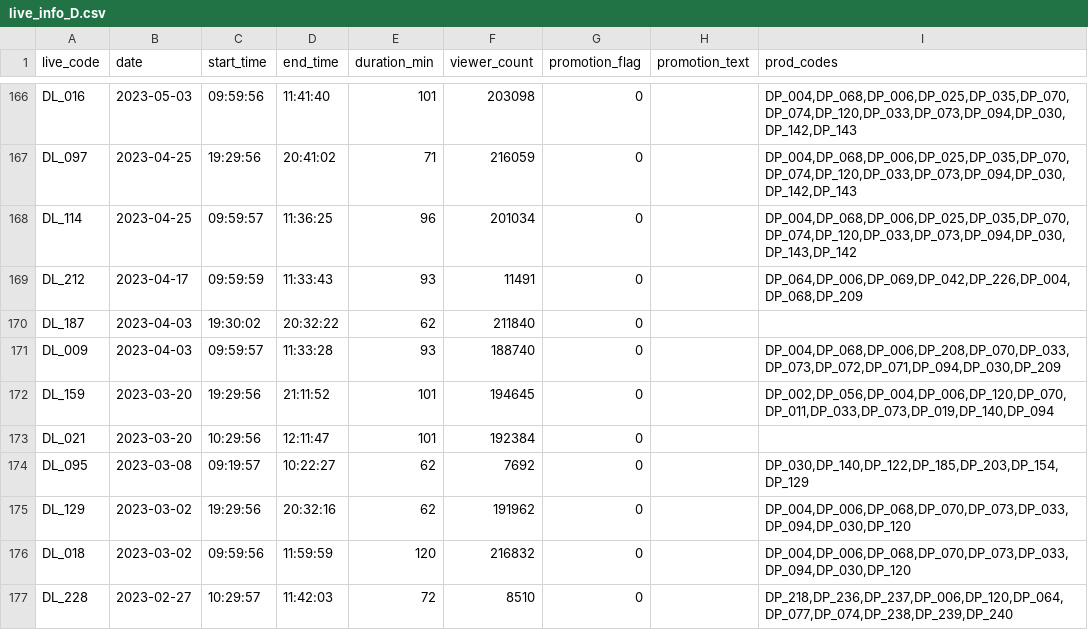
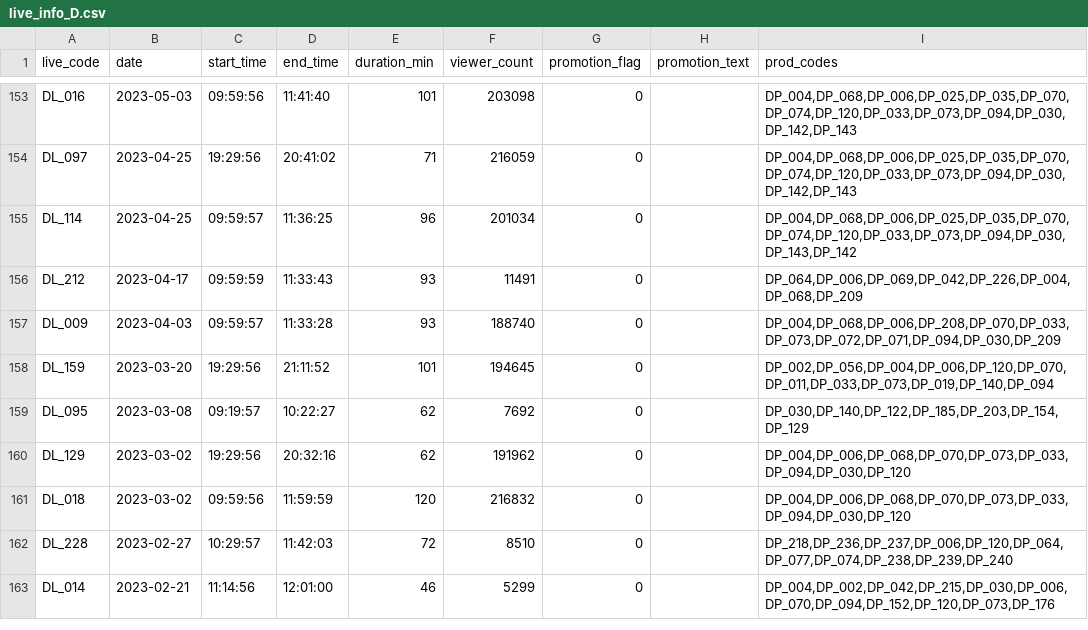
Before and after one commit to AI-Marketing-Mix-Optimizer/AMMO_DataAnalysis, a CSV file: data/live_info_D.csv, drawn as a sheet; only a part is shown, gaps mark what is left out; the shorter side is filled out with more unchanged rows; the diff covers the shown part only.

```diff
--- a/data/live_info_D.csv
+++ b/data/live_info_D.csv
@@ -169,6 +156,4 @@ DL_114,2023-04-25,09:59:57,11:36:25,96,201034,0,,"DP_004,DP_068,DP_006,DP_025,DP
 DL_212,2023-04-17,09:59:59,11:33:43,93,11491,0,,"DP_064,DP_006,DP_069,DP_042,DP_226,DP_004,DP_068,DP_209"
-DL_187,2023-04-03,19:30:02,20:32:22,62,211840,0,,
 DL_009,2023-04-03,09:59:57,11:33:28,93,188740,0,,"DP_004,DP_068,DP_006,DP_208,DP_070,DP_033,DP_073,DP_072,DP_071,DP_094,DP_030,DP_209"
 DL_159,2023-03-20,19:29:56,21:11:52,101,194645,0,,"DP_002,DP_056,DP_004,DP_006,DP_120,DP_070,DP_011,DP_033,DP_073,DP_019,DP_140,DP_094"
-DL_021,2023-03-20,10:29:56,12:11:47,101,192384,0,,
 DL_095,2023-03-08,09:19:57,10:22:27,62,7692,0,,"DP_030,DP_140,DP_122,DP_185,DP_203,DP_154,DP_129"
```
Also changed, not shown: 17 removed rows elsewhere in this file, data/live_code_B.csv, data/live_code_L.csv, 3 other files.
